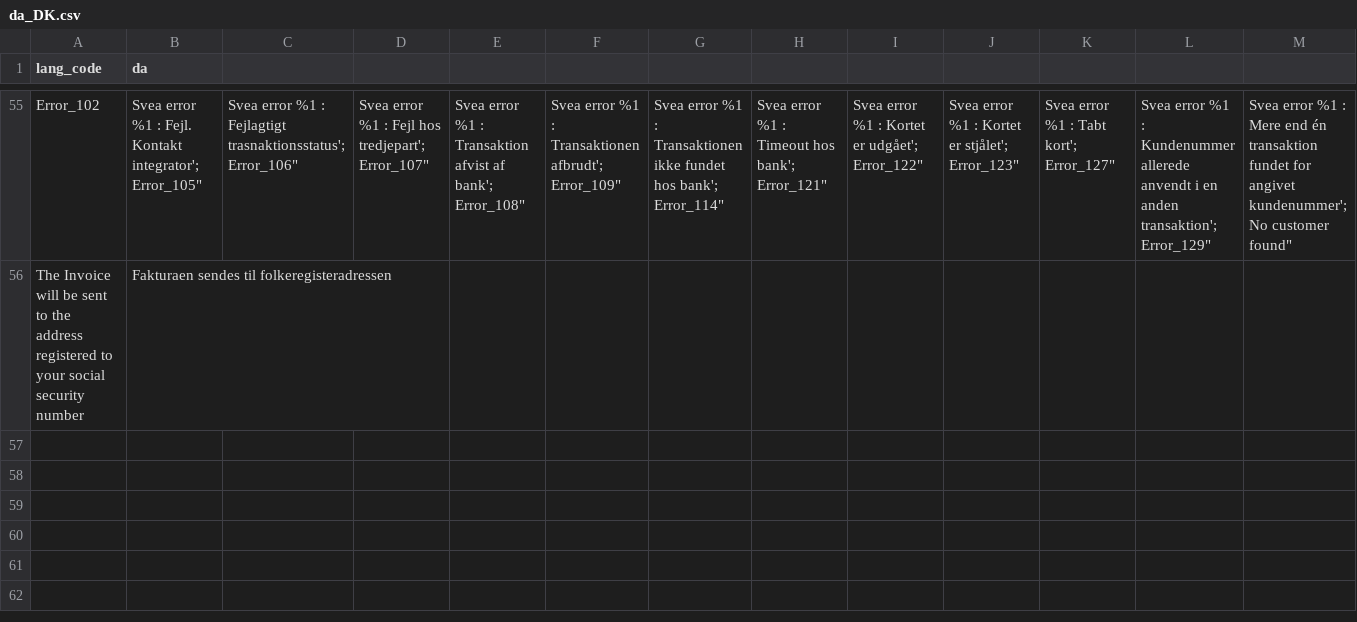
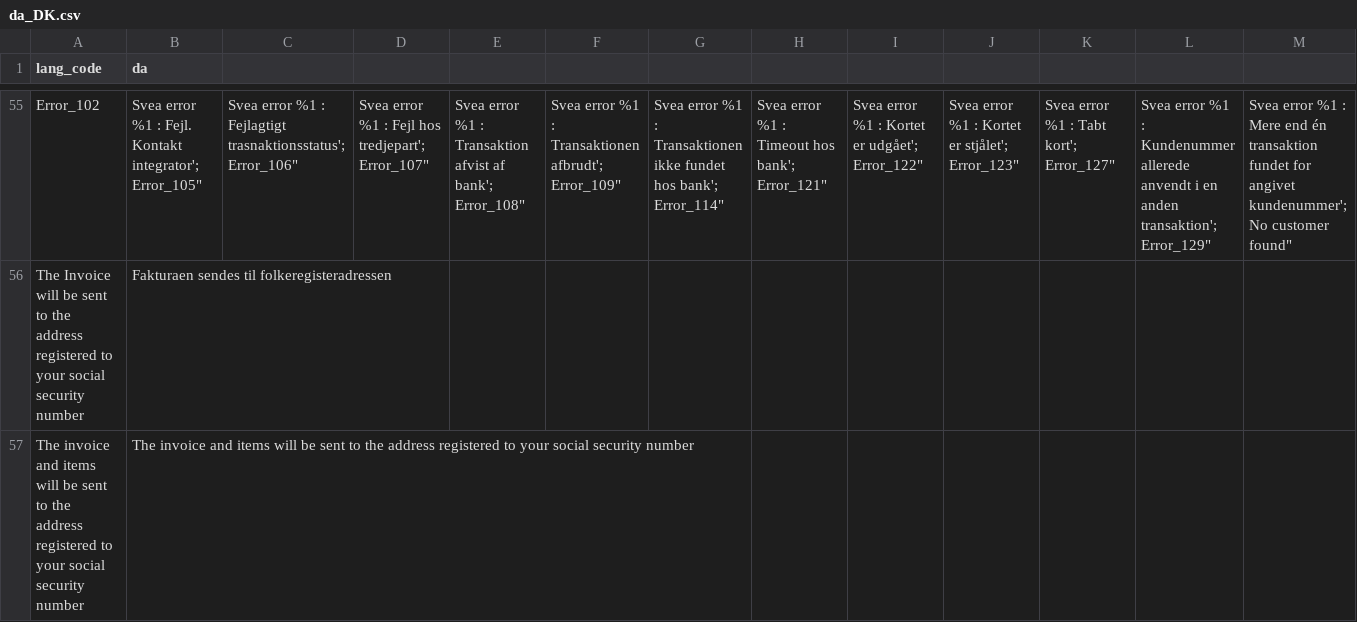
Before and after one commit to sveawebpay/magento2-module, a CSV file: i18n/da_DK.csv, drawn as a sheet; only a part is shown, gaps mark what is left out; rows hold the shown columns only; the diff names each change by its address in the sheet, - before the commit and + after, or states it on an @@ line.

Commit message:
print invoice and items will be sent to ssn address message in checkout

```diff
--- a/i18n/da_DK.csv
+++ b/i18n/da_DK.csv
+row 57: The invoice and items will be sent to the address registered to your social security number | The invoice and items will be sent to the address registered to your social security number
```
Also changed, not shown: i18n/de_DE.csv, i18n/en_US.csv, 8 other files.
